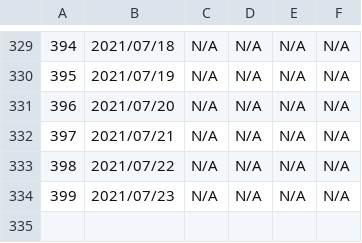
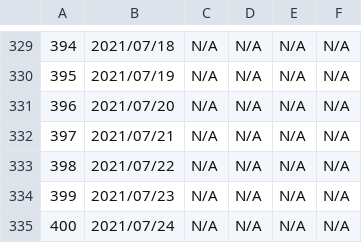
Before and after one commit to Unagi2/cocoa-getinfo, a CSV file: log_pool/cocoa_data.csv, drawn as a sheet; only a part is shown, gaps mark what is left out; the diff names each change by its address in the sheet, - before the commit and + after, or states it on an @@ line.

Commit message:
"Data update"

```diff
--- a/log_pool/cocoa_data.csv
+++ b/log_pool/cocoa_data.csv
+row 335: 400 | 2021/07/24 | N/A | N/A | N/A | N/A
```
Also changed, not shown: 2 other files.
